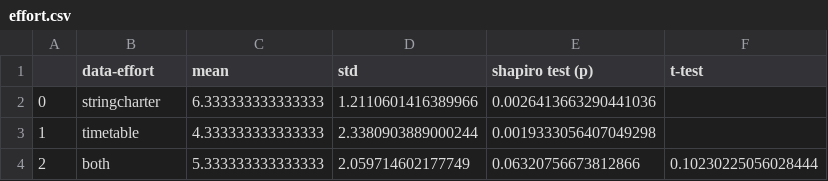
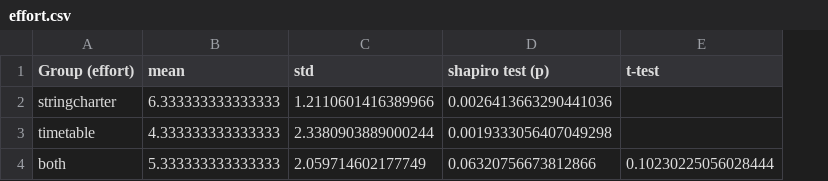
Before and after one commit to pelliot/Evaluation-Methodology, a CSV file: data_analysis/stats/effort.csv, drawn as a sheet; removed rows and columns are numbered as before the commit, all else as after; the diff names each change by its address in the sheet, - before the commit and + after, or states it on an @@ line.

Commit message:
add freq table

```diff
--- a/data_analysis/stats/effort.csv
+++ b/data_analysis/stats/effort.csv
-column A, rows 2-4: 0 | 1 | 2
-A1: data-effort
+A1: Group (effort)
```
Also changed, not shown: data_analysis/stats/frustration.csv, data_analysis/stats/time.csv, 3 other files.
